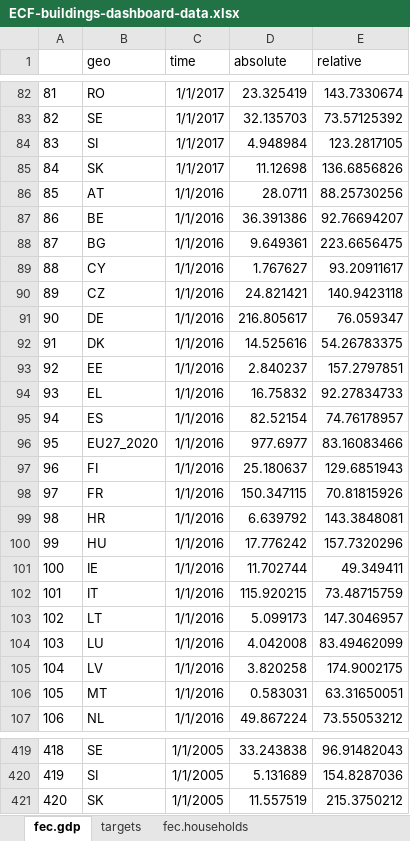
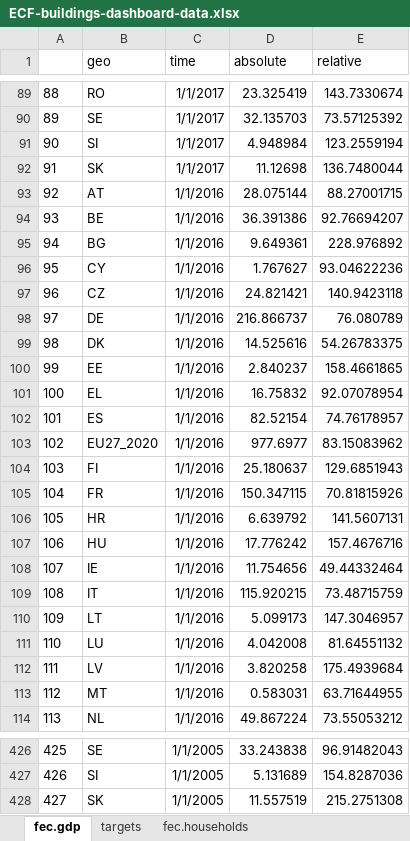
Before and after one commit to maartenzam/buildings-dashboard, an Excel workbook: public/ECF-buildings-dashboard-data.xlsx, sheet fec.gdp, drawn as a sheet; only a part is shown, gaps mark what is left out; values as stored, in another font and other column widths than the file's, no borders; addresses are those after the commit; the diff covers the shown part only; the diff names each change by its address in the sheet, - before the commit and + after, or states it on an @@ line.

```diff
--- a/public/ECF-buildings-dashboard-data.xlsx (sheet fec.gdp)
+++ b/public/ECF-buildings-dashboard-data.xlsx (sheet fec.gdp)
@@ column A renumbered from row 10 down @@
-E91 (relative): 123.2817105
+E91 (relative): 123.2559194
-E92 (relative): 136.6856826
+E92 (relative): 136.7480044
-D93 (absolute): 28.0711
+D93 (absolute): 28.075144
-E93 (relative): 88.25730256
+E93 (relative): 88.27001715
-E95 (relative): 223.6656475
+E95 (relative): 228.976892
-E96 (relative): 93.20911617
+E96 (relative): 93.04622236
-D98 (absolute): 216.805617
+D98 (absolute): 216.866737
-E98 (relative): 76.059347
+E98 (relative): 76.080789
-E100 (relative): 157.2797851
+E100 (relative): 158.4661865
-E101 (relative): 92.27834733
+E101 (relative): 92.07078954
-E103 (relative): 83.16083466
+E103 (relative): 83.15083962
-E106 (relative): 143.3848081
+E106 (relative): 141.5607131
-E107 (relative): 157.7320296
+E107 (relative): 157.4676716
-D108 (absolute): 11.702744
+D108 (absolute): 11.754656
-E108 (relative): 49.349411
+E108 (relative): 49.44332464
-E111 (relative): 83.49462099
+E111 (relative): 81.64551132
-E112 (relative): 174.9002175
+E112 (relative): 175.4939684
-E113 (relative): 63.31650051
+E113 (relative): 63.71644955
-E428 (relative): 215.3750212
+E428 (relative): 215.2751308
```
Also changed, not shown: 8 added rows, 1 removed row and 217 edited cells elsewhere in this sheet, sheet fec.households, sheet housing, sheet poverty, sheet fec.households.renewables, 5 other files.
